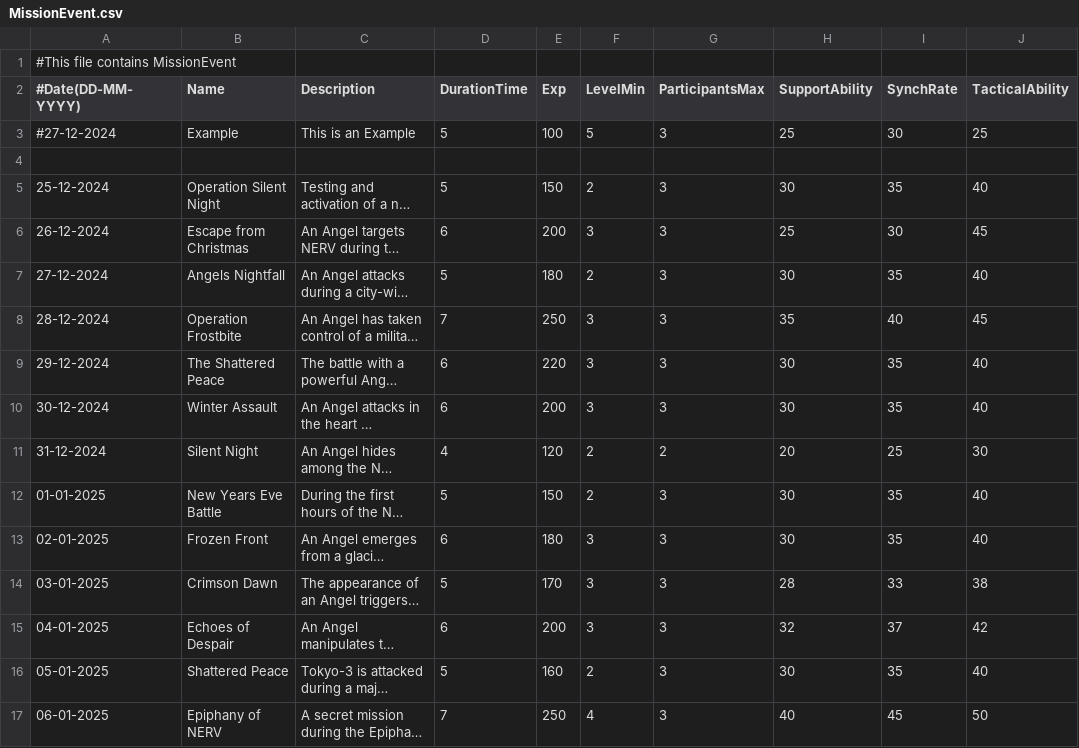
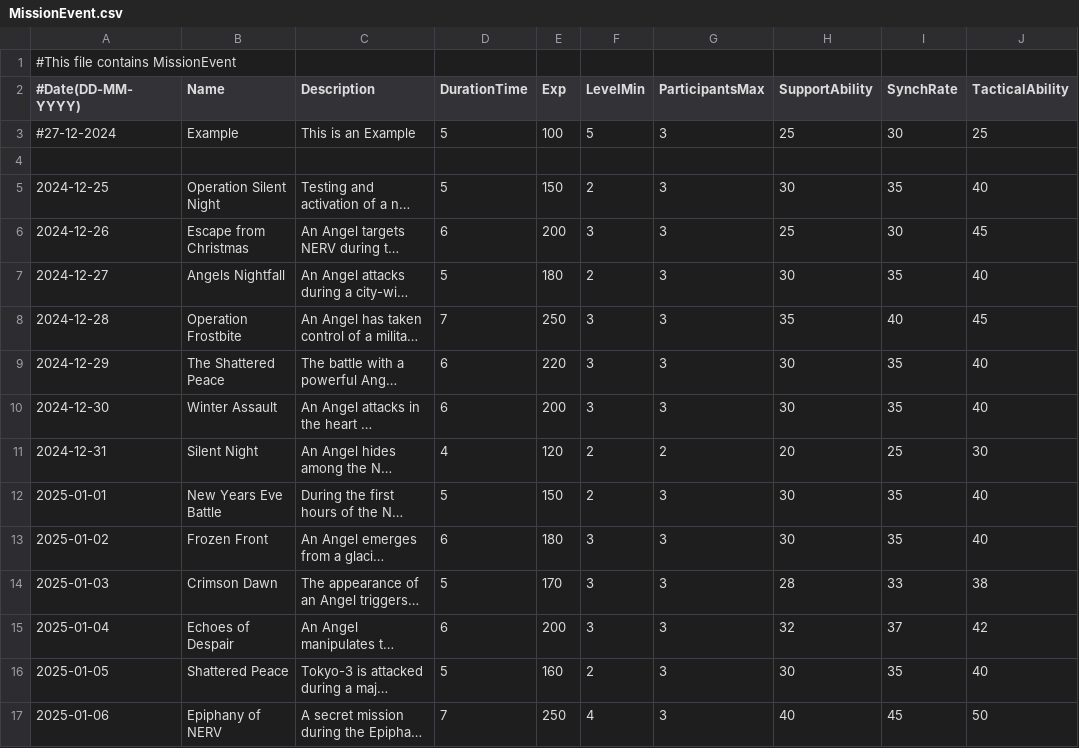
Before and after one commit to SergioCiufo/Nerv-Management-Console-Spring_Batch, a CSV file: NervManagementConsole_SOAP_SpringBatch/src/main/resources/MissionEvent.csv, drawn as a sheet; only a part is shown; long unchanged cells end in …; the diff covers the shown part only; the diff names each change by its address in the sheet, - before the commit and + after, or states it on an @@ line.

Commit message:
Spring-Batch branch push

```diff
--- a/NervManagementConsole_SOAP_SpringBatch/src/main/resources/MissionEvent.csv
+++ b/NervManagementConsole_SOAP_SpringBatch/src/main/resources/MissionEvent.csv
-A5 (#Date(DD-MM-YYYY)): 25-12-2024
+A5 (#Date(DD-MM-YYYY)): 2024-12-25
-A6 (#Date(DD-MM-YYYY)): 26-12-2024
+A6 (#Date(DD-MM-YYYY)): 2024-12-26
-A7 (#Date(DD-MM-YYYY)): 27-12-2024
+A7 (#Date(DD-MM-YYYY)): 2024-12-27
-A8 (#Date(DD-MM-YYYY)): 28-12-2024
+A8 (#Date(DD-MM-YYYY)): 2024-12-28
-A9 (#Date(DD-MM-YYYY)): 29-12-2024
+A9 (#Date(DD-MM-YYYY)): 2024-12-29
-A10 (#Date(DD-MM-YYYY)): 30-12-2024
+A10 (#Date(DD-MM-YYYY)): 2024-12-30
-A11 (#Date(DD-MM-YYYY)): 31-12-2024
+A11 (#Date(DD-MM-YYYY)): 2024-12-31
-A12 (#Date(DD-MM-YYYY)): 01-01-2025
+A12 (#Date(DD-MM-YYYY)): 2025-01-01
-A13 (#Date(DD-MM-YYYY)): 02-01-2025
+A13 (#Date(DD-MM-YYYY)): 2025-01-02
-A14 (#Date(DD-MM-YYYY)): 03-01-2025
+A14 (#Date(DD-MM-YYYY)): 2025-01-03
-A15 (#Date(DD-MM-YYYY)): 04-01-2025
+A15 (#Date(DD-MM-YYYY)): 2025-01-04
-A16 (#Date(DD-MM-YYYY)): 05-01-2025
+A16 (#Date(DD-MM-YYYY)): 2025-01-05
-A17 (#Date(DD-MM-YYYY)): 06-01-2025
+A17 (#Date(DD-MM-YYYY)): 2025-01-06
```
Also changed, not shown: 25 edited cells elsewhere in this file, 19 other files.
